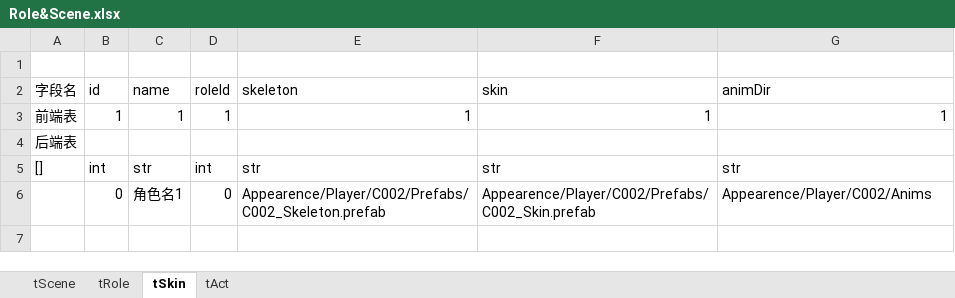
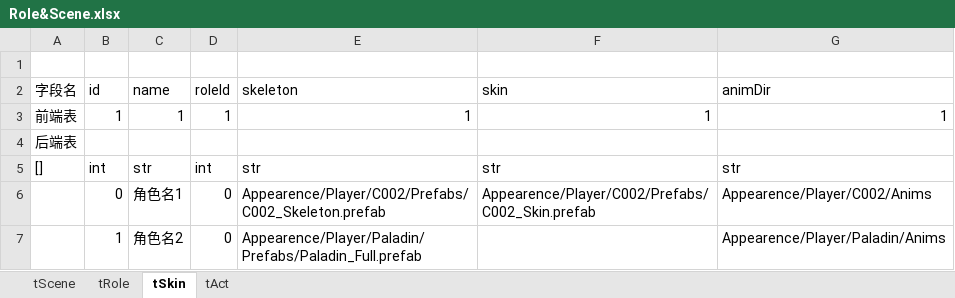
Before and after one commit to meamin9/cat, an Excel workbook: data/data/Role&Scene.xlsx, sheet tSkin, drawn as a sheet; values as stored, in another font and other column widths than the file's, no borders; the diff names each change by its address in the sheet, - before the commit and + after, or states it on an @@ line.

```diff
--- a/data/data/Role&Scene.xlsx (sheet tSkin)
+++ b/data/data/Role&Scene.xlsx (sheet tSkin)
+row 7:  | 1 | 角色名2 | 0 | Appearence/Player/Paladin/Prefabs/Paladin_Full.prefab |  | Appearence/Player/Paladin/Anims
```
Also changed, not shown: sheet tAct, sheet tRole, 25 other files.
